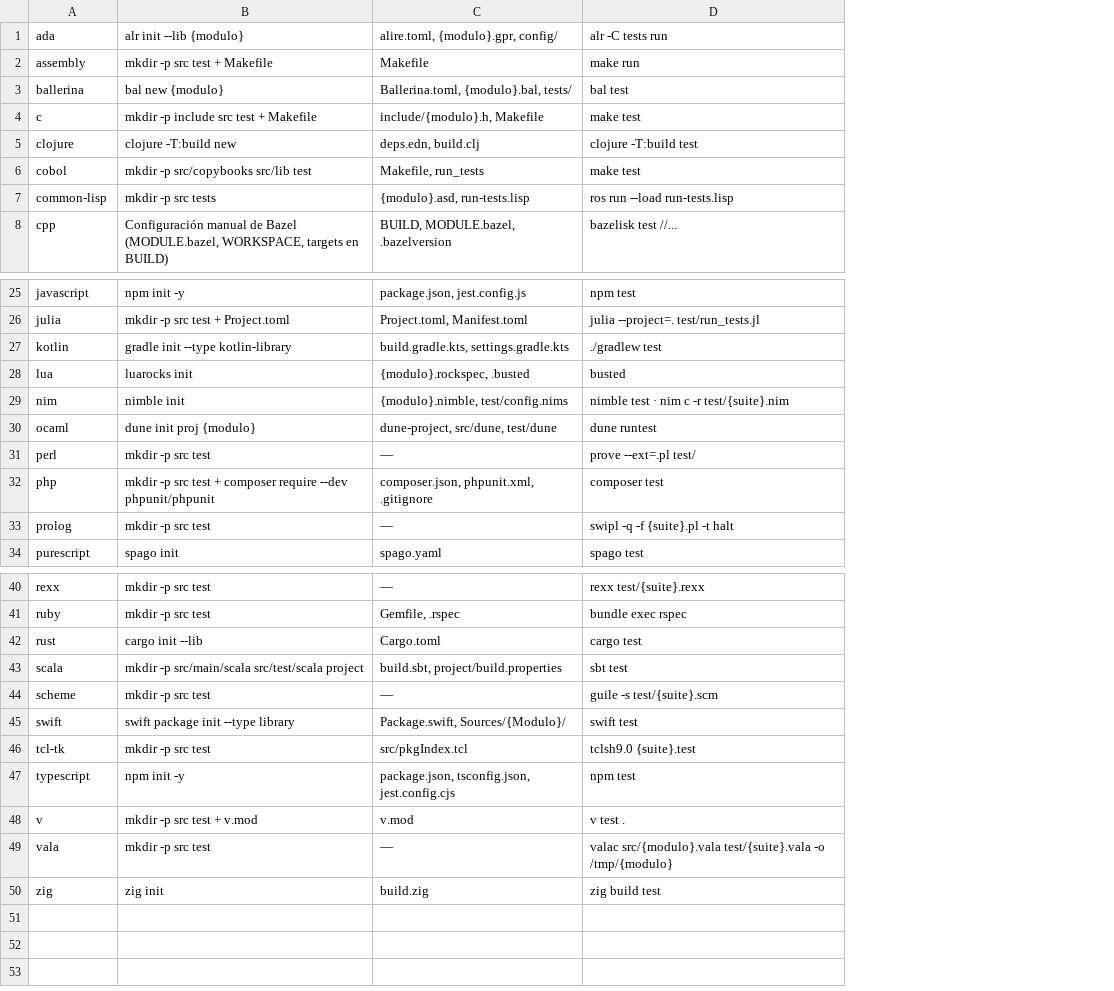
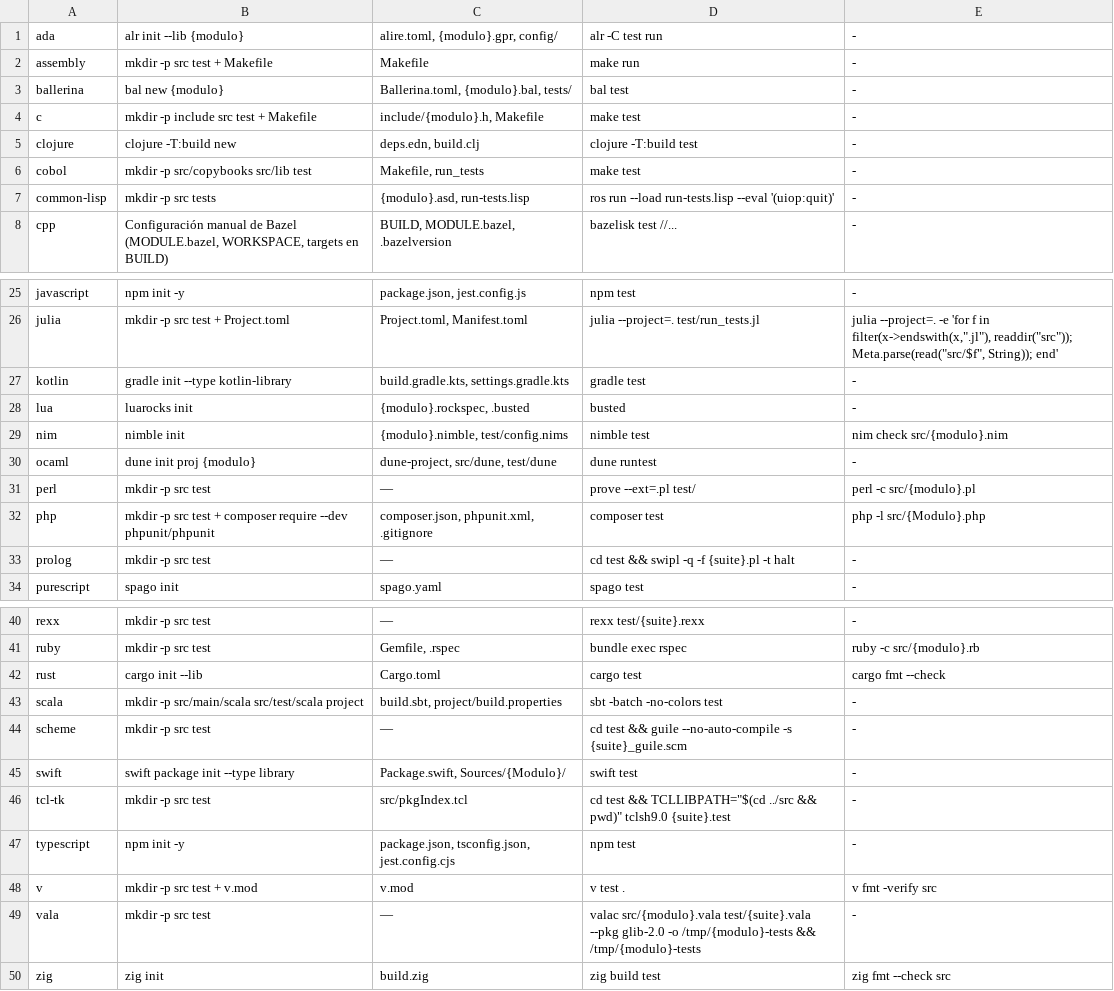
Before and after one commit to yorche3/programming_languages, a TSV file: scripts/data/languages.tsv, drawn as a sheet; only a part is shown, gaps mark what is left out; the diff names each change by its address in the sheet, - before the commit and + after, or states it on an @@ line.

Commit message:
fix(glot): make the native command table runnable
- nine rows were not runnable as written (ada pointed at a missing
  directory, kotlin at a missing wrapper, scala hung without -batch,
  prolog/tcl-tk/scheme needed their own directory or flags, vala needed
  --pkg glib-2.0 and to run the binary, common-lisp its exit eval and nim
  the nimble runner); corrected in the guide and in the data catalogue

```diff
--- a/scripts/data/languages.tsv
+++ b/scripts/data/languages.tsv
+column E, rows 1-8: all -; rows 25-34: - | julia --project=. -e 'for f in filter(x->endswith(x,".jl"), readdir("src")); Meta.parse(read("src/$f", String)); end' | - | - | nim check src/{modulo}.nim | - | perl -c src/{modulo}.pl | php -l src/{Modulo}.php | - | -; rows 40-50: - | ruby -c src/{modulo}.rb | cargo fmt --check | - | - | - | - | - | v fmt -verify src | - | zig fmt --check src
-D1: alr -C tests run
+D1: alr -C test run
-D7: ros run --load run-tests.lisp
+D7: ros run --load run-tests.lisp --eval '(uiop:quit)'
-D27: ./gradlew test
+D27: gradle test
-D29: nimble test · nim c -r test/{suite}.nim
+D29: nimble test
-D33: swipl -q -f {suite}.pl -t halt
+D33: cd test && swipl -q -f {suite}.pl -t halt
-D43: sbt test
+D43: sbt -batch -no-colors test
-D44: guile -s test/{suite}.scm
+D44: cd test && guile --no-auto-compile -s {suite}_guile.scm
-D46: tclsh9.0 {suite}.test
+D46: cd test && TCLLIBPATH="$(cd ../src && pwd)" tclsh9.0 {suite}.test
-D49: …src/{modulo}.vala test/{suite}.vala -o /tmp/{modulo}
+D49: …src/{modulo}.vala test/{suite}.vala --pkg glib-2.0 -o /tmp/{modulo}-tests && /tmp/{modulo}-tests
```
Also changed, not shown: 11 other files.
